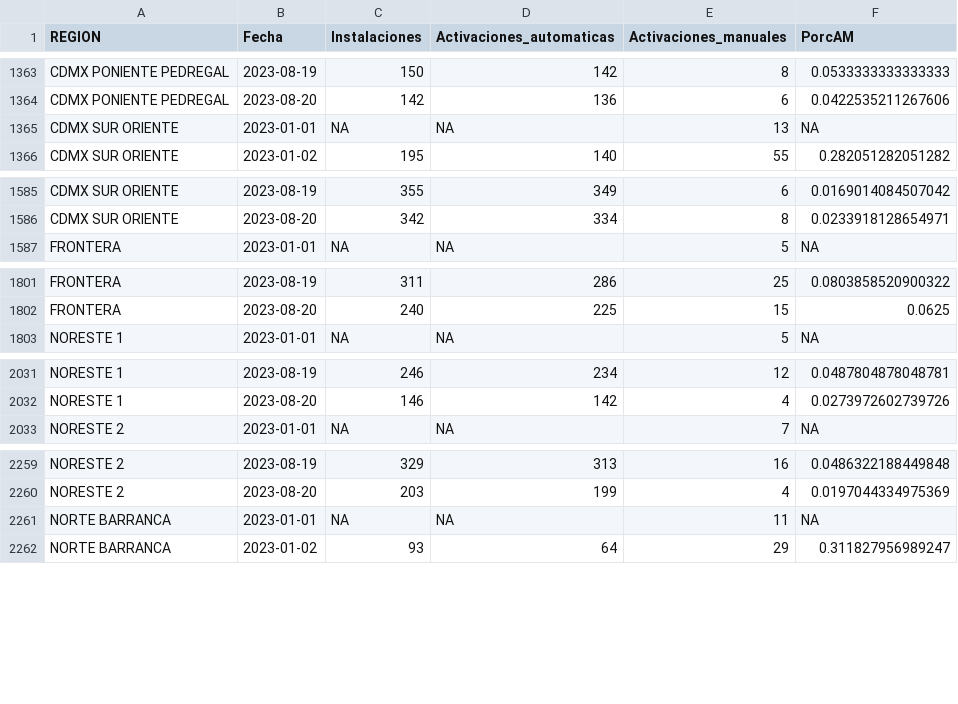
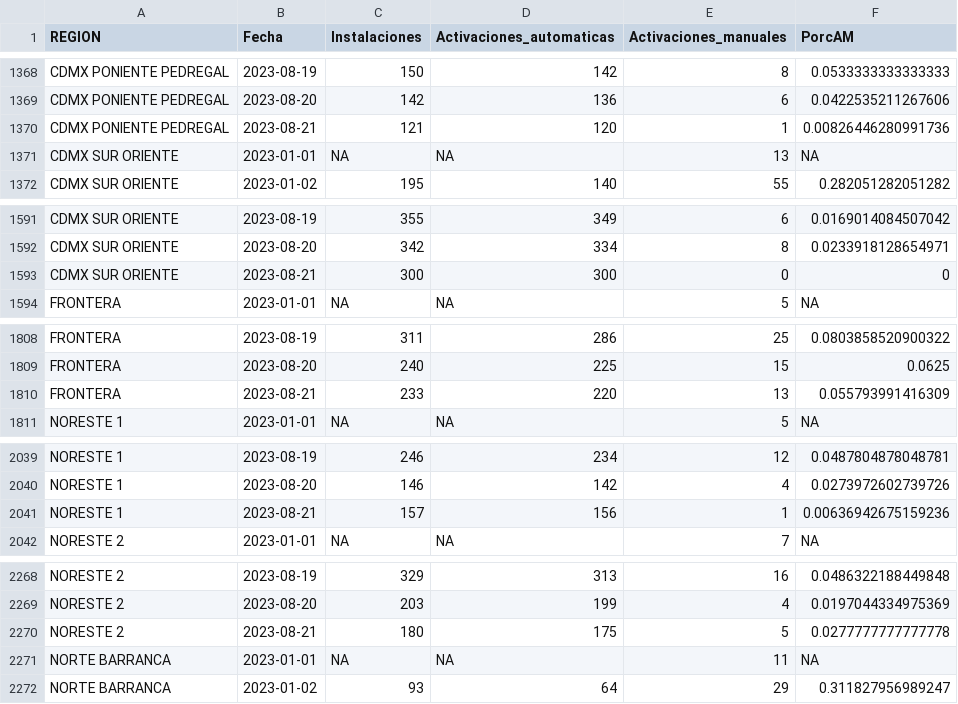
Before and after one commit to tpmineriadatos/tpmineriadatos.github.io, a CSV file: MineriaDD/fuentes/AM_Region.csv, drawn as a sheet; only a part is shown, gaps mark what is left out; the diff covers the shown part only; the diff names each change by its address in the sheet, - before the commit and + after, or states it on an @@ line.

```diff
--- a/MineriaDD/fuentes/AM_Region.csv
+++ b/MineriaDD/fuentes/AM_Region.csv
+row 1370: CDMX PONIENTE PEDREGAL | 2023-08-21 | 121 | 120 | 1 | 0.00826446280991736
+row 1593: CDMX SUR ORIENTE | 2023-08-21 | 300 | 300 | 0 | 0
+row 1810: FRONTERA | 2023-08-21 | 233 | 220 | 13 | 0.055793991416309
+row 2041: NORESTE 1 | 2023-08-21 | 157 | 156 | 1 | 0.00636942675159236
+row 2270: NORESTE 2 | 2023-08-21 | 180 | 175 | 5 | 0.0277777777777778
```
Also changed, not shown: 13 added rows elsewhere in this file, MineriaDD/fuentes/AA_Plaza.csv, MineriaDD/fuentes/AA_Region.csv, 17 other files.
